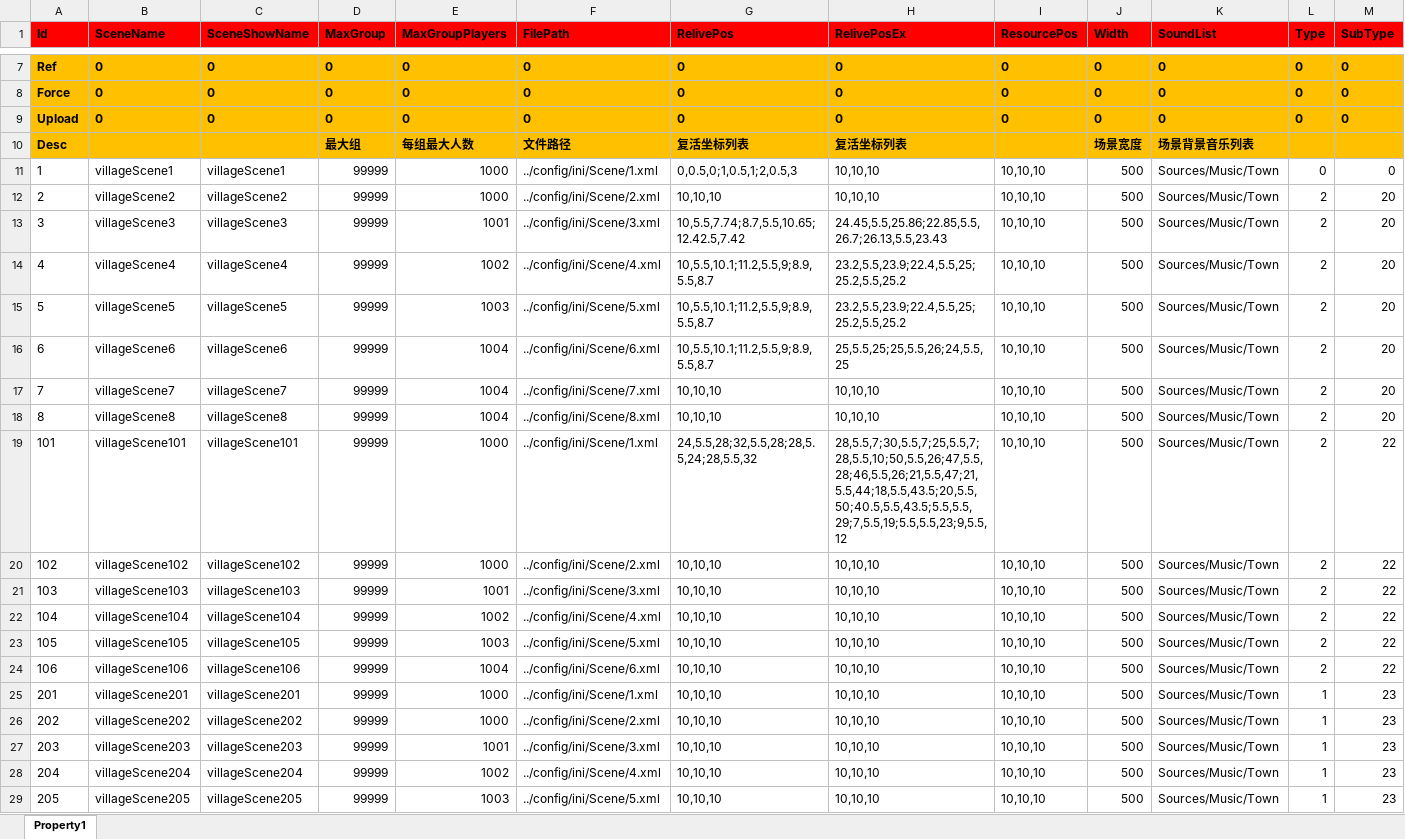
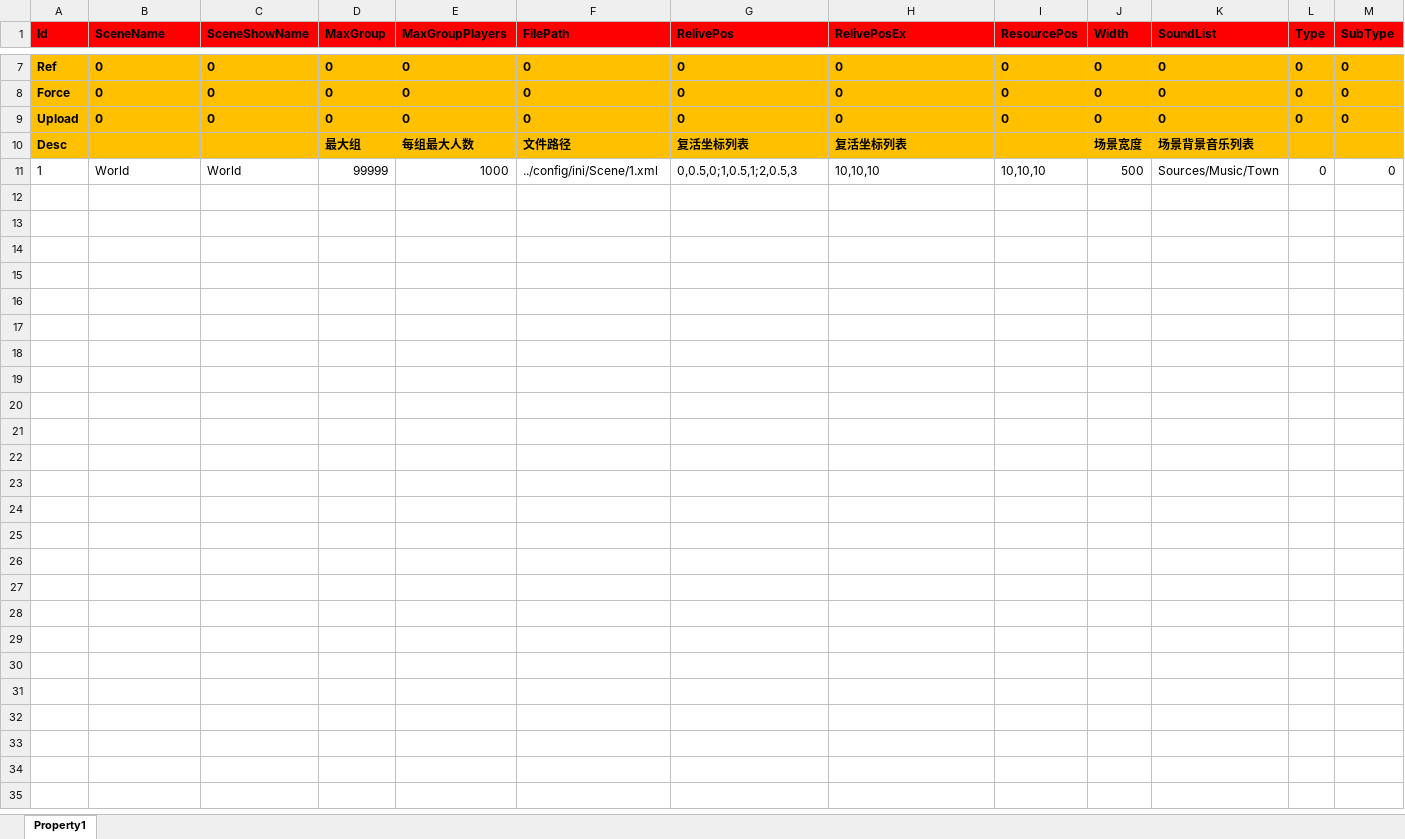
Before and after one commit to lineCode/Squick, an Excel workbook: build/config/excel/Scene.xlsx, sheet Property1, drawn as a sheet; only a part is shown, gaps mark what is left out; values as stored, in another font and other column widths than the file's, no borders; rows hold the shown columns only; the diff covers the shown part only; the diff names each change by its address in the sheet, - before the commit and + after, or states it on an @@ line.

```diff
--- a/build/config/excel/Scene.xlsx (sheet Property1)
+++ b/build/config/excel/Scene.xlsx (sheet Property1)
-B11 (SceneName): villageScene1
+B11 (SceneName): World
-C11 (SceneShowName): villageScene1
+C11 (SceneShowName): World
-row 12: 2 | villageScene2 | villageScene2 | 99999 | 1000 | ../config/ini/Scene/2.xml | 10,10,10 | 10,10,10 | 10,10,10 | 500 | Sources/Music/Town | 2 | 20
-row 13: 3 | villageScene3 | villageScene3 | 99999 | 1001 | ../config/ini/Scene/3.xml | 10,5.5,7.74;8.7,5.5,10.65;12.42.5,7.42 | 24.45,5.5,25.86;22.85,5.5,26.7;26.13,5.5,23.43 | 10,10,10 | 500 | Sources/Music/Town | 2 | 20
-row 14: 4 | villageScene4 | villageScene4 | 99999 | 1002 | ../config/ini/Scene/4.xml | 10,5.5,10.1;11.2,5.5,9;8.9,5.5,8.7 | 23.2,5.5,23.9;22.4,5.5,25;25.2,5.5,25.2 | 10,10,10 | 500 | Sources/Music/Town | 2 | 20
-row 15: 5 | villageScene5 | villageScene5 | 99999 | 1003 | ../config/ini/Scene/5.xml | 10,5.5,10.1;11.2,5.5,9;8.9,5.5,8.7 | 23.2,5.5,23.9;22.4,5.5,25;25.2,5.5,25.2 | 10,10,10 | 500 | Sources/Music/Town | 2 | 20
-row 16: 6 | villageScene6 | villageScene6 | 99999 | 1004 | ../config/ini/Scene/6.xml | 10,5.5,10.1;11.2,5.5,9;8.9,5.5,8.7 | 25,5.5,25;25,5.5,26;24,5.5,25 | 10,10,10 | 500 | Sources/Music/Town | 2 | 20
-row 17: 7 | villageScene7 | villageScene7 | 99999 | 1004 | ../config/ini/Scene/7.xml | 10,10,10 | 10,10,10 | 10,10,10 | 500 | Sources/Music/Town | 2 | 20
-row 18: 8 | villageScene8 | villageScene8 | 99999 | 1004 | ../config/ini/Scene/8.xml | 10,10,10 | 10,10,10 | 10,10,10 | 500 | Sources/Music/Town | 2 | 20
-row 19: 101 | villageScene101 | villageScene101 | 99999 | 1000 | ../config/ini/Scene/1.xml | 24,5.5,28;32,5.5,28;28,5.5,24;28,5.5,32 | 28,5.5,7;30,5.5,7;25,5.5,7;28,5.5,10;50,5.5,26;47,5.5,28;46,5.5,26;21,5.5,47;21,5.5,44;18,5.5,43.5;20,5.5,50;40.5,5.5,43.5;5.5,5.5,29;7,5.5,19;5.5,5.5,23;9,5.5,12 | 10,10,10 | 500 | Sources/Music/Town | 2 | 22
-row 20: 102 | villageScene102 | villageScene102 | 99999 | 1000 | ../config/ini/Scene/2.xml | 10,10,10 | 10,10,10 | 10,10,10 | 500 | Sources/Music/Town | 2 | 22
-row 21: 103 | villageScene103 | villageScene103 | 99999 | 1001 | ../config/ini/Scene/3.xml | 10,10,10 | 10,10,10 | 10,10,10 | 500 | Sources/Music/Town | 2 | 22
-row 22: 104 | villageScene104 | villageScene104 | 99999 | 1002 | ../config/ini/Scene/4.xml | 10,10,10 | 10,10,10 | 10,10,10 | 500 | Sources/Music/Town | 2 | 22
-row 23: 105 | villageScene105 | villageScene105 | 99999 | 1003 | ../config/ini/Scene/5.xml | 10,10,10 | 10,10,10 | 10,10,10 | 500 | Sources/Music/Town | 2 | 22
-row 24: 106 | villageScene106 | villageScene106 | 99999 | 1004 | ../config/ini/Scene/6.xml | 10,10,10 | 10,10,10 | 10,10,10 | 500 | Sources/Music/Town | 2 | 22
-row 25: 201 | villageScene201 | villageScene201 | 99999 | 1000 | ../config/ini/Scene/1.xml | 10,10,10 | 10,10,10 | 10,10,10 | 500 | Sources/Music/Town | 1 | 23
-row 26: 202 | villageScene202 | villageScene202 | 99999 | 1000 | ../config/ini/Scene/2.xml | 10,10,10 | 10,10,10 | 10,10,10 | 500 | Sources/Music/Town | 1 | 23
-row 27: 203 | villageScene203 | villageScene203 | 99999 | 1001 | ../config/ini/Scene/3.xml | 10,10,10 | 10,10,10 | 10,10,10 | 500 | Sources/Music/Town | 1 | 23
-row 28: 204 | villageScene204 | villageScene204 | 99999 | 1002 | ../config/ini/Scene/4.xml | 10,10,10 | 10,10,10 | 10,10,10 | 500 | Sources/Music/Town | 1 | 23
-row 29: 205 | villageScene205 | villageScene205 | 99999 | 1003 | ../config/ini/Scene/5.xml | 10,10,10 | 10,10,10 | 10,10,10 | 500 | Sources/Music/Town | 1 | 23
```
Also changed, not shown: 2 removed rows elsewhere in this sheet, 2 other files.
